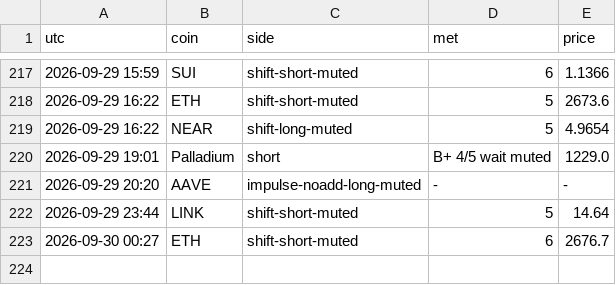
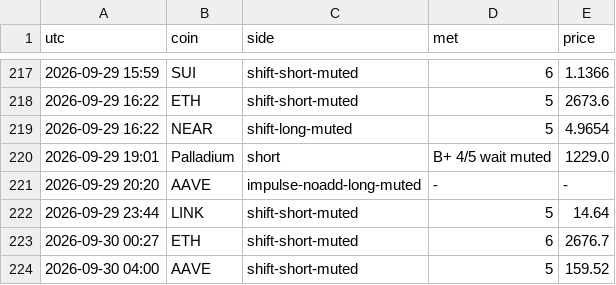
Before and after one commit to pleeb756/Setup-grader-alerts-, a CSV file: alerts_log.csv, drawn as a sheet; only a part is shown, gaps mark what is left out.

Commit message:
Update alert state

```diff
--- a/alerts_log.csv
+++ b/alerts_log.csv
@@ -223 +223,2 @@ utc,coin,side,met,price
 2026-09-30 00:27,ETH,shift-short-muted,6,2676.7
+2026-09-30 04:00,AAVE,shift-short-muted,5,159.52
```
Also changed, not shown: 4 other files.
